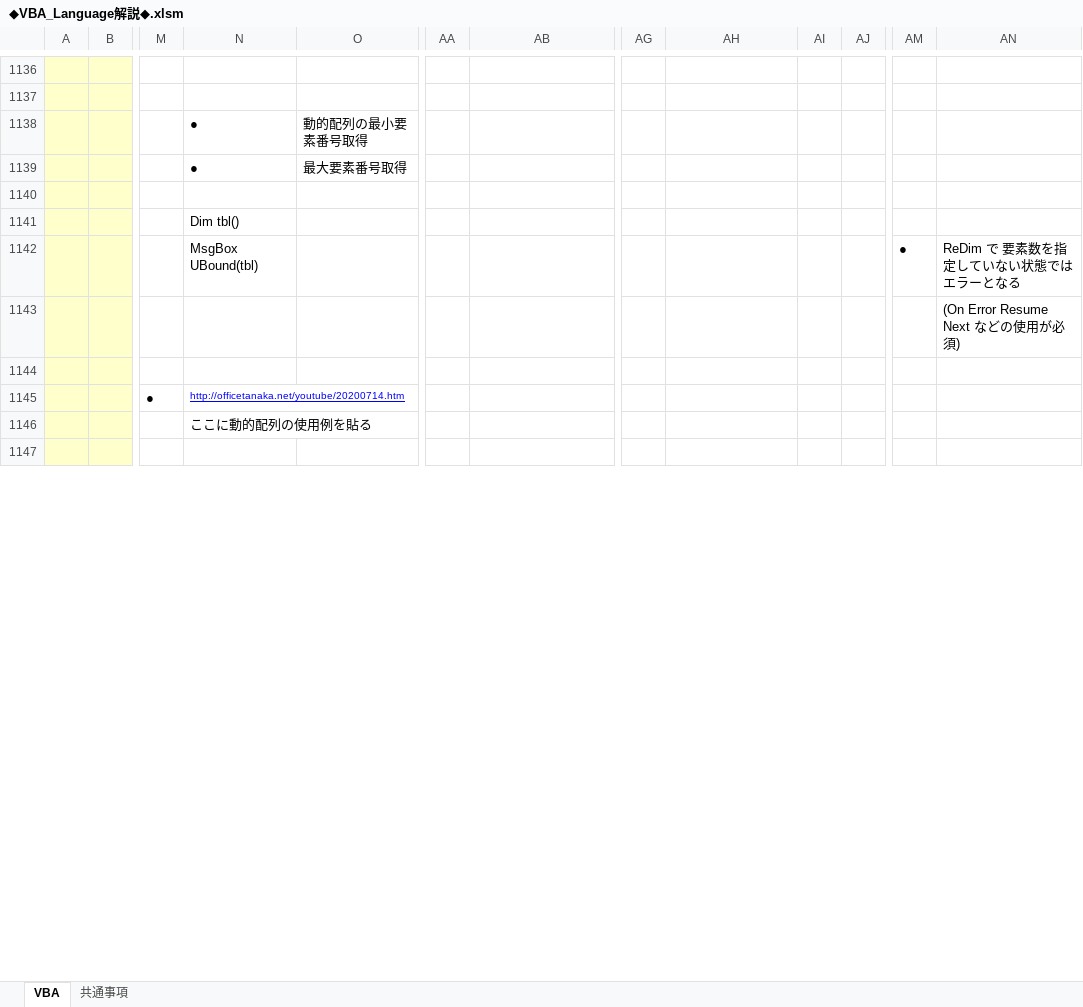
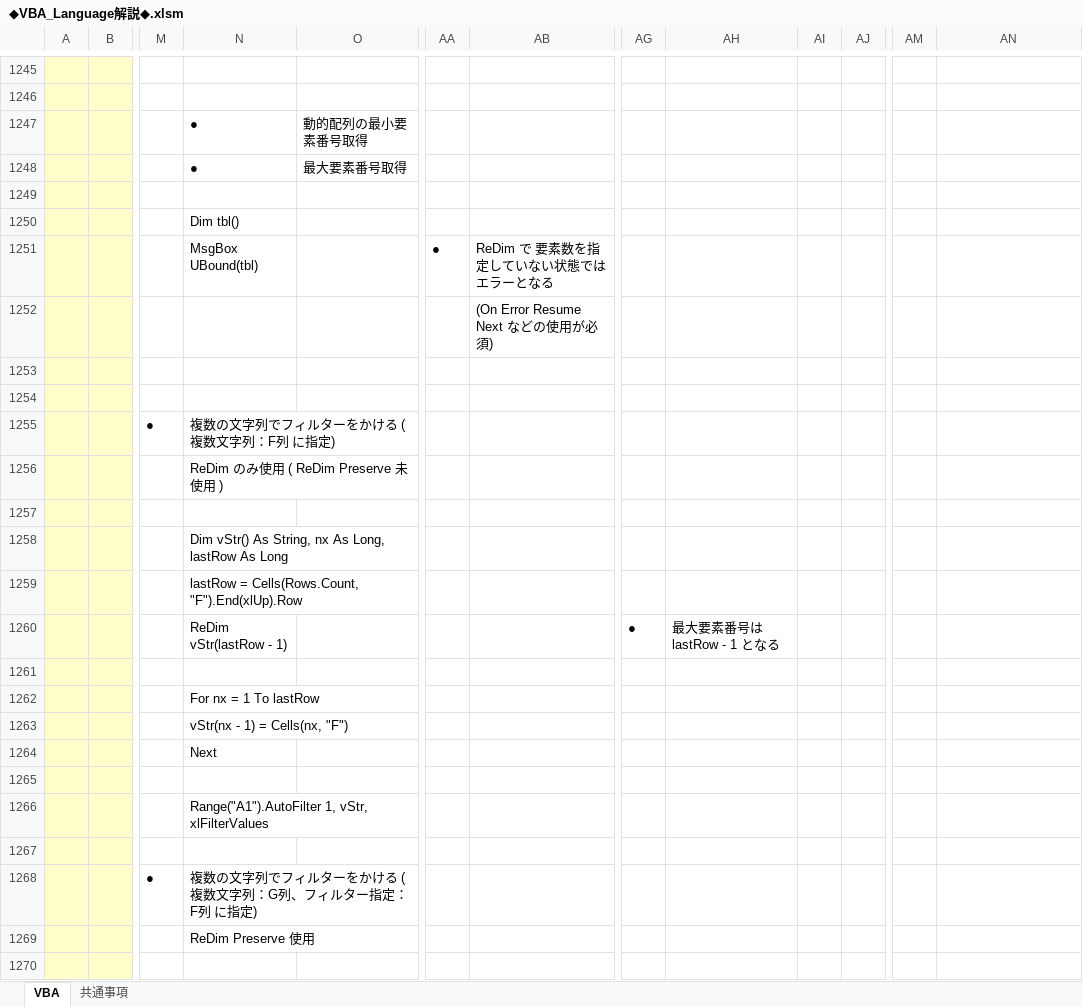
Before and after one commit to roshihie/ExcelVBA, an Excel workbook: ◆VBA_Language解説◆.xlsm, sheet VBA, drawn as a sheet; only a part is shown, gaps mark what is left out; values as stored, in another font and other column widths than the file's, no borders; charts and pictures not drawn; removed rows and columns are numbered as before the commit, all else as after; rows hold the shown columns only; the diff covers the shown part only; the diff names each change by its address in the sheet, - before the commit and + after, or states it on an @@ line.

```diff
--- a/◆VBA_Language解説◆.xlsm (sheet VBA)
+++ b/◆VBA_Language解説◆.xlsm (sheet VBA)
+column AI, empty
-column AJ, empty
+row 1251:  |  |  | MsgBox UBound(tbl) |  | ● | ReDim で 要素数を指定していない状態では エラーとなる
+row 1252:  |  |  |  |  |  | (On Error Resume Next などの使用が必須)
-row 1253:  |  |  | MsgBox UBound(tbl) |  |  |  |  |  |  |  | ● | ReDim で 要素数を指定していない状態では エラーとなる
+row 1253: (empty)
-AN1254: (On Error Resume Next などの使用が必須)
+AN1254: (empty)
-row 1255: (empty)
+row 1255:  |  | ● | 複数の文字列でフィルターをかける (複数文字列：F列 に指定)
+row 1256:  |  |  | ReDim のみ使用 ( ReDim Preserve 未使用 )
-row 1257:  |  | ● | http://officetanaka.net/youtube/20200714.htm
+row 1257: (empty)
-N1258: ここに動的配列の使用例を貼る
+N1258: Dim vStr() As String, nx As Long, lastRow As Long
-N1259: (empty)
+N1259: lastRow = Cells(Rows.Count, "F").End(xlUp).Row
+row 1260:  |  |  | ReDim vStr(lastRow - 1) |  |  |  | ● | 最大要素番号は lastRow - 1 となる
+row 1261: (empty)
+row 1262:  |  |  | For nx = 1 To lastRow
+row 1263:  |  |  | vStr(nx - 1) = Cells(nx, "F")
+row 1264:  |  |  | Next
+row 1265: (empty)
+row 1266:  |  |  | Range("A1").AutoFilter 1, vStr, xlFilterValues
+row 1267: (empty)
+row 1268:  |  | ● | 複数の文字列でフィルターをかける (複数文字列：G列、フィルター指定：F列 に指定)
+row 1269:  |  |  | ReDim Preserve 使用
+row 1270: (empty)
```
Also changed, not shown: 216 added rows, 64 removed rows, 15 moved rows, 93 edited cells and cell formats elsewhere in this sheet, sheet 共通事項, charts or pictures, VBA_DevelopBase.xlsm.
